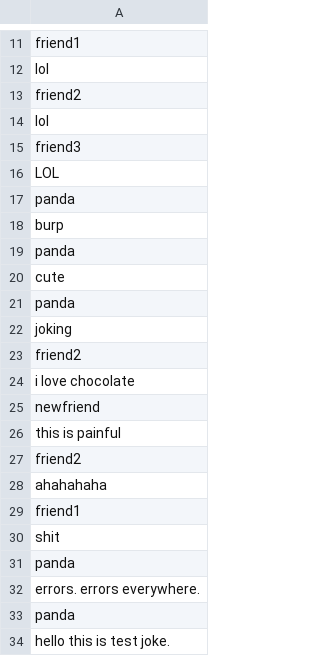
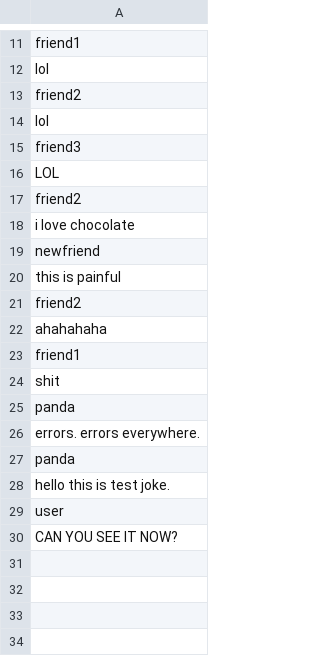
Before and after one commit to aHorqque/206website, a CSV file: data/topic.csv, drawn as a sheet; only a part is shown, gaps mark what is left out; removed rows and columns are numbered as before the commit, all else as after; the diff names each change by its address in the sheet, - before the commit and + after, or states it on an @@ line.

```diff
--- a/data/topic.csv
+++ b/data/topic.csv
-row 17: panda
-row 18: burp
-row 19: panda
-row 20: cute
-row 21: panda
-row 22: joking
+row 29: user
+row 30: CAN YOU SEE IT NOW?
```
Also changed, not shown: data/members.csv, 1 other file.
